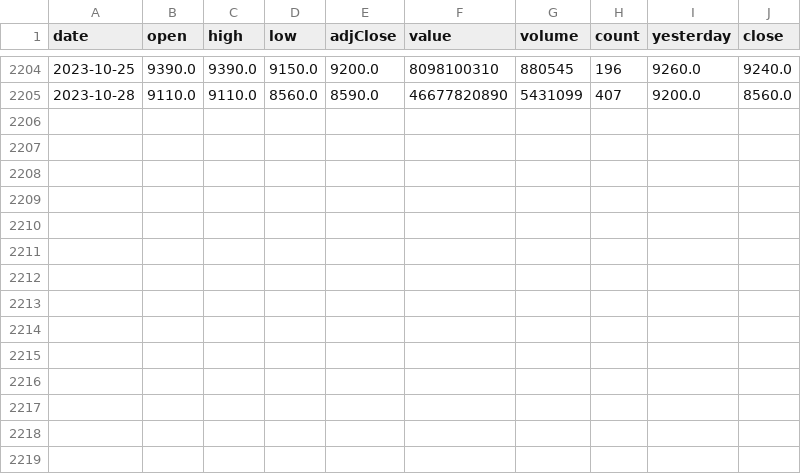
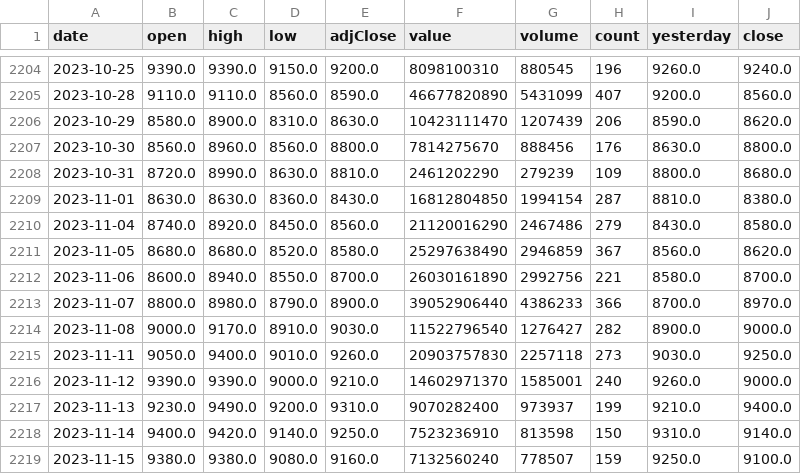
Before and after one commit to arefnajafkia/python_bors_iran-, a CSV file: tickers_data/غمینو-ت.csv, drawn as a sheet; only a part is shown, gaps mark what is left out; the diff names each change by its address in the sheet, - before the commit and + after, or states it on an @@ line.

Commit message:
add text 3

```diff
--- a/tickers_data/غمینو-ت.csv
+++ b/tickers_data/غمینو-ت.csv
+row 2206: 2023-10-29 | 8580.0 | 8900.0 | 8310.0 | 8630.0 | 10423111470 | 1207439 | 206 | 8590.0 | 8620.0
+row 2207: 2023-10-30 | 8560.0 | 8960.0 | 8560.0 | 8800.0 | 7814275670 | 888456 | 176 | 8630.0 | 8800.0
+row 2208: 2023-10-31 | 8720.0 | 8990.0 | 8630.0 | 8810.0 | 2461202290 | 279239 | 109 | 8800.0 | 8680.0
+row 2209: 2023-11-01 | 8630.0 | 8630.0 | 8360.0 | 8430.0 | 16812804850 | 1994154 | 287 | 8810.0 | 8380.0
+row 2210: 2023-11-04 | 8740.0 | 8920.0 | 8450.0 | 8560.0 | 21120016290 | 2467486 | 279 | 8430.0 | 8580.0
+row 2211: 2023-11-05 | 8680.0 | 8680.0 | 8520.0 | 8580.0 | 25297638490 | 2946859 | 367 | 8560.0 | 8620.0
+row 2212: 2023-11-06 | 8600.0 | 8940.0 | 8550.0 | 8700.0 | 26030161890 | 2992756 | 221 | 8580.0 | 8700.0
+row 2213: 2023-11-07 | 8800.0 | 8980.0 | 8790.0 | 8900.0 | 39052906440 | 4386233 | 366 | 8700.0 | 8970.0
+row 2214: 2023-11-08 | 9000.0 | 9170.0 | 8910.0 | 9030.0 | 11522796540 | 1276427 | 282 | 8900.0 | 9000.0
+row 2215: 2023-11-11 | 9050.0 | 9400.0 | 9010.0 | 9260.0 | 20903757830 | 2257118 | 273 | 9030.0 | 9250.0
+row 2216: 2023-11-12 | 9390.0 | 9390.0 | 9000.0 | 9210.0 | 14602971370 | 1585001 | 240 | 9260.0 | 9000.0
+row 2217: 2023-11-13 | 9230.0 | 9490.0 | 9200.0 | 9310.0 | 9070282400 | 973937 | 199 | 9210.0 | 9400.0
+row 2218: 2023-11-14 | 9400.0 | 9420.0 | 9140.0 | 9250.0 | 7523236910 | 813598 | 150 | 9310.0 | 9140.0
+row 2219: 2023-11-15 | 9380.0 | 9380.0 | 9080.0 | 9160.0 | 7132560240 | 778507 | 159 | 9250.0 | 9100.0
```
